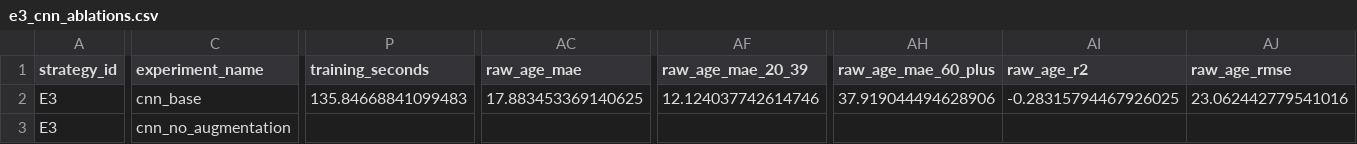
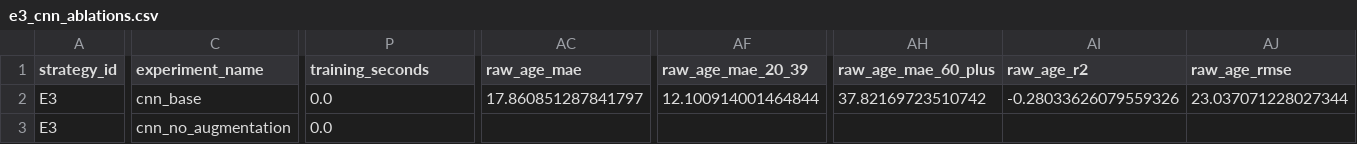
Before and after one commit to NabilHadd/Deep_Learning, a CSV file: Lab_03/artifacts/reports/e3_cnn_ablations.csv, drawn as a sheet; only a part is shown, gaps mark what is left out; the diff covers the shown part only; the diff names each change by its address in the sheet, - before the commit and + after, or states it on an @@ line.

Commit message:
resultados experimentos E1-E6

```diff
--- a/Lab_03/artifacts/reports/e3_cnn_ablations.csv
+++ b/Lab_03/artifacts/reports/e3_cnn_ablations.csv
-P2 (training_seconds): 135.84668841099483
+P2 (training_seconds): 0.0
-AC2 (raw_age_mae): 17.883453369140625
+AC2 (raw_age_mae): 17.860851287841797
-AF2 (raw_age_mae_20_39): 12.124037742614746
+AF2 (raw_age_mae_20_39): 12.100914001464844
-AH2 (raw_age_mae_60_plus): 37.919044494628906
+AH2 (raw_age_mae_60_plus): 37.82169723510742
-AI2 (raw_age_r2): -0.28315794467926025
+AI2 (raw_age_r2): -0.28033626079559326
-AJ2 (raw_age_rmse): 23.062442779541016
+AJ2 (raw_age_rmse): 23.037071228027344
-P3 (training_seconds): (empty)
+P3 (training_seconds): 0.0
```
Also changed, not shown: 131 edited cells elsewhere in this file, Lab_03/artifacts/reports/e1_classical_ablations.csv, Lab_03/artifacts/reports/e2_mlp_ablations.csv, 20 other files.
